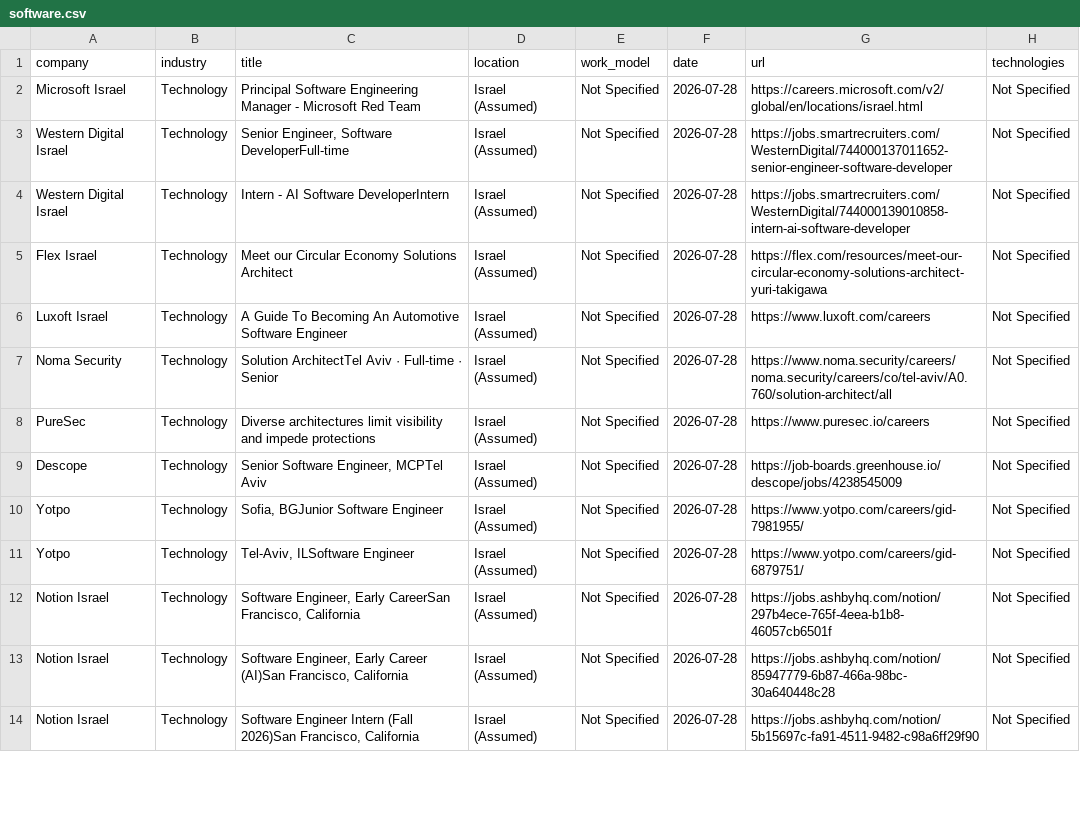
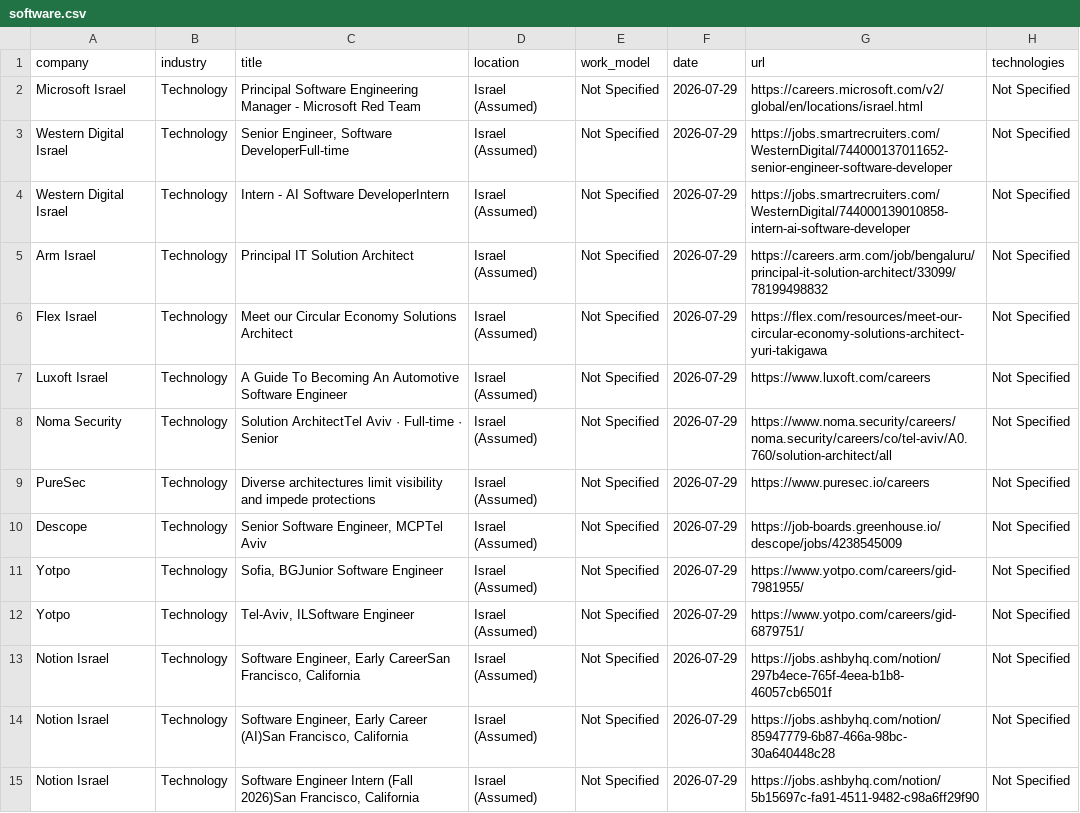
Before and after one commit to SKleeblatt/Kleeblatt-job-board, a CSV file: jobs/software.csv, drawn as a sheet; only a part is shown; the diff covers the shown part only.

```diff
--- a/jobs/software.csv
+++ b/jobs/software.csv
@@ -1,14 +1,15 @@
 company,industry,title,location,work_model,date,url,technologies
-Microsoft Israel,Technology,Principal Software Engineering Manager - Microsoft Red Team,Israel (Assumed),Not Specified,2026-07-28,https://careers.microsoft.com/v2/global/en/locations/israel.html,Not Specified
-Western Digital Israel,Technology,"Senior Engineer, Software DeveloperFull-time",Israel (Assumed),Not Specified,2026-07-28,https://jobs.smartrecruiters.com/WesternDigital/744000137011652-senior-engineer-software-developer,Not Specified
-Western Digital Israel,Technology,Intern - AI Software DeveloperIntern,Israel (Assumed),Not Specified,2026-07-28,https://jobs.smartrecruiters.com/WesternDigital/744000139010858-intern-ai-software-developer,Not Specified
-Flex Israel,Technology,Meet our Circular Economy Solutions Architect,Israel (Assumed),Not Specified,2026-07-28,https://flex.com/resources/meet-our-circular-economy-solutions-architect-yuri-takigawa,Not Specified
-Luxoft Israel,Technology,A Guide To Becoming An Automotive Software Engineer,Israel (Assumed),Not Specified,2026-07-28,https://www.luxoft.com/careers,Not Specified
-Noma Security,Technology,Solution ArchitectTel Aviv  ·  Full-time  ·  Senior,Israel (Assumed),Not Specified,2026-07-28,https://www.noma.security/careers/noma.security/careers/co/tel-aviv/A0.760/solution-architect/all,Not Specified
-PureSec,Technology,Diverse architectures limit visibility and impede protections,Israel (Assumed),Not Specified,2026-07-28,https://www.puresec.io/careers,Not Specified
-Descope,Technology,"Senior Software Engineer, MCPTel Aviv",Israel (Assumed),Not Specified,2026-07-28,https://job-boards.greenhouse.io/descope/jobs/4238545009,Not Specified
-Yotpo,Technology,"Sofia, BGJunior Software Engineer",Israel (Assumed),Not Specified,2026-07-28,https://www.yotpo.com/careers/gid-7981955/,Not Specified
-Yotpo,Technology,"Tel-Aviv, ILSoftware Engineer",Israel (Assumed),Not Specified,2026-07-28,https://www.yotpo.com/careers/gid-6879751/,Not Specified
-Notion Israel,Technology,"Software Engineer, Early CareerSan Francisco, California",Israel (Assumed),Not Specified,2026-07-28,https://jobs.ashbyhq.com/notion/297b4ece-765f-4eea-b1b8-46057cb6501f,Not Specified
-Notion Israel,Technology,"Software Engineer, Early Career (AI)San Francisco, California",Israel (Assumed),Not Specified,2026-07-28,https://jobs.ashbyhq.com/notion/85947779-6b87-466a-98bc-30a640448c28,Not Specified
-Notion Israel,Technology,"Software Engineer Intern (Fall 2026)San Francisco, California",Israel (Assumed),Not Specified,2026-07-28,https://jobs.ashbyhq.com/notion/5b15697c-fa91-4511-9482-c98a6ff29f90,Not Specified
+Microsoft Israel,Technology,Principal Software Engineering Manager - Microsoft Red Team,Israel (Assumed),Not Specified,2026-07-29,https://careers.microsoft.com/v2/global/en/locations/israel.html,Not Specified
+Western Digital Israel,Technology,"Senior Engineer, Software DeveloperFull-time",Israel (Assumed),Not Specified,2026-07-29,https://jobs.smartrecruiters.com/WesternDigital/744000137011652-senior-engineer-software-developer,Not Specified
+Western Digital Israel,Technology,Intern - AI Software DeveloperIntern,Israel (Assumed),Not Specified,2026-07-29,https://jobs.smartrecruiters.com/WesternDigital/744000139010858-intern-ai-software-developer,Not Specified
+Arm Israel,Technology,Principal IT Solution Architect,Israel (Assumed),Not Specified,2026-07-29,https://careers.arm.com/job/bengaluru/principal-it-solution-architect/33099/78199498832,Not Specified
+Flex Israel,Technology,Meet our Circular Economy Solutions Architect,Israel (Assumed),Not Specified,2026-07-29,https://flex.com/resources/meet-our-circular-economy-solutions-architect-yuri-takigawa,Not Specified
+Luxoft Israel,Technology,A Guide To Becoming An Automotive Software Engineer,Israel (Assumed),Not Specified,2026-07-29,https://www.luxoft.com/careers,Not Specified
+Noma Security,Technology,Solution ArchitectTel Aviv  ·  Full-time  ·  Senior,Israel (Assumed),Not Specified,2026-07-29,https://www.noma.security/careers/noma.security/careers/co/tel-aviv/A0.760/solution-architect/all,Not Specified
+PureSec,Technology,Diverse architectures limit visibility and impede protections,Israel (Assumed),Not Specified,2026-07-29,https://www.puresec.io/careers,Not Specified
+Descope,Technology,"Senior Software Engineer, MCPTel Aviv",Israel (Assumed),Not Specified,2026-07-29,https://job-boards.greenhouse.io/descope/jobs/4238545009,Not Specified
+Yotpo,Technology,"Sofia, BGJunior Software Engineer",Israel (Assumed),Not Specified,2026-07-29,https://www.yotpo.com/careers/gid-7981955/,Not Specified
+Yotpo,Technology,"Tel-Aviv, ILSoftware Engineer",Israel (Assumed),Not Specified,2026-07-29,https://www.yotpo.com/careers/gid-6879751/,Not Specified
+Notion Israel,Technology,"Software Engineer, Early CareerSan Francisco, California",Israel (Assumed),Not Specified,2026-07-29,https://jobs.ashbyhq.com/notion/297b4ece-765f-4eea-b1b8-46057cb6501f,Not Specified
+Notion Israel,Technology,"Software Engineer, Early Career (AI)San Francisco, California",Israel (Assumed),Not Specified,2026-07-29,https://jobs.ashbyhq.com/notion/85947779-6b87-466a-98bc-30a640448c28,Not Specified
+Notion Israel,Technology,"Software Engineer Intern (Fall 2026)San Francisco, California",Israel (Assumed),Not Specified,2026-07-29,https://jobs.ashbyhq.com/notion/5b15697c-fa91-4511-9482-c98a6ff29f90,Not Specified
```
Also changed, not shown: 6 added rows, 1 removed row and 13 edited cells elsewhere in this file, jobs/data.csv, jobs/marketing.csv, 17 other files.
